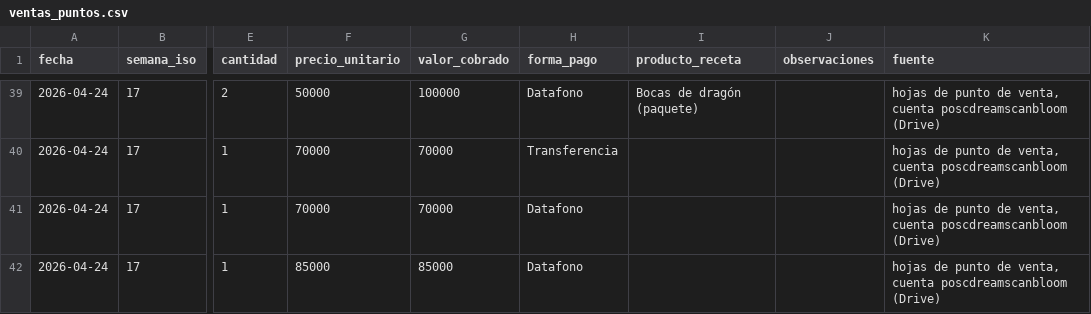
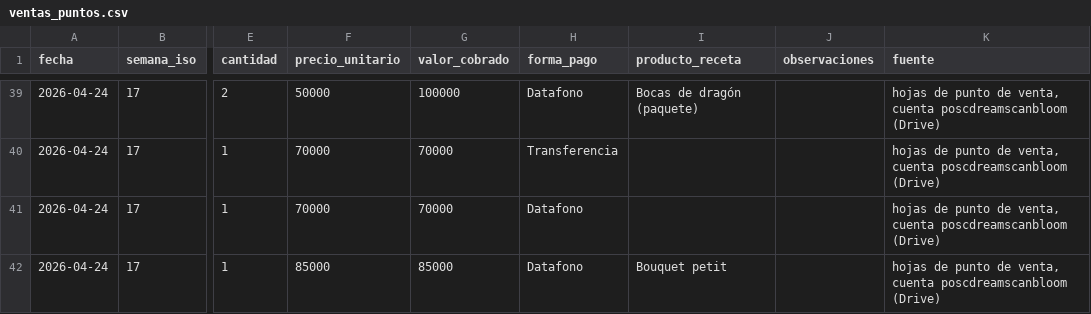
Before and after one commit to vanessakosa/operaciones-planificacion-siembra-dcb, a CSV file: 07-datos/ventas_puntos.csv, drawn as a sheet; only a part is shown, gaps mark what is left out; the diff covers the shown part only; the diff names each change by its address in the sheet, - before the commit and + after, or states it on an @@ line.

```diff
--- a/07-datos/ventas_puntos.csv
+++ b/07-datos/ventas_puntos.csv
-I42 (producto_receta): (empty)
+I42 (producto_receta): Bouquet petit
```
Also changed, not shown: 60 edited cells elsewhere in this file, 07-datos/formulas_productos_bouquets.csv.
